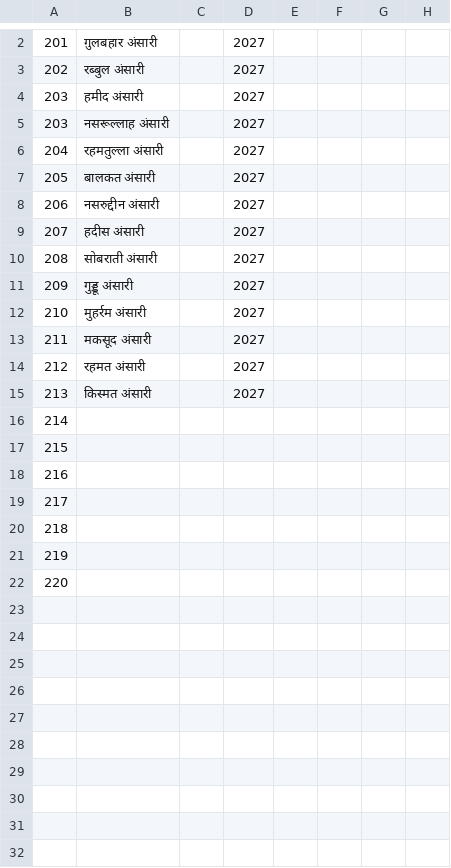
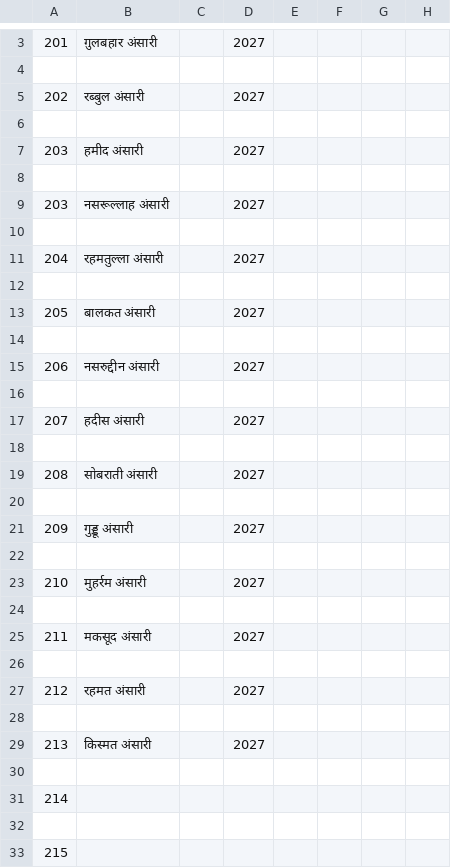
Before and after one commit to Alamkum/Masjid-Madina, a CSV file: records.csv, drawn as a sheet; only a part is shown, gaps mark what is left out; the shorter side is filled out with more unchanged rows; addresses are those after the commit; rows hold the shown columns only; the diff covers the shown part only; the diff names each change by its address in the sheet, - before the commit and + after, or states it on an @@ line.

Commit message:
Update records.csv
Update record.csv

```diff
--- a/records.csv
+++ b/records.csv
+row 4: (empty)
+row 6: (empty)
+row 8: (empty)
+row 10: (empty)
+row 12: (empty)
+row 14: (empty)
+row 16: (empty)
+row 18: (empty)
+row 20: (empty)
+row 22: (empty)
+row 24: (empty)
+row 26: (empty)
+row 28: (empty)
@@ column A renumbered between rows 30 and 36 @@
```
Also changed, not shown: 8 added rows and 19 edited cells elsewhere in this file.
